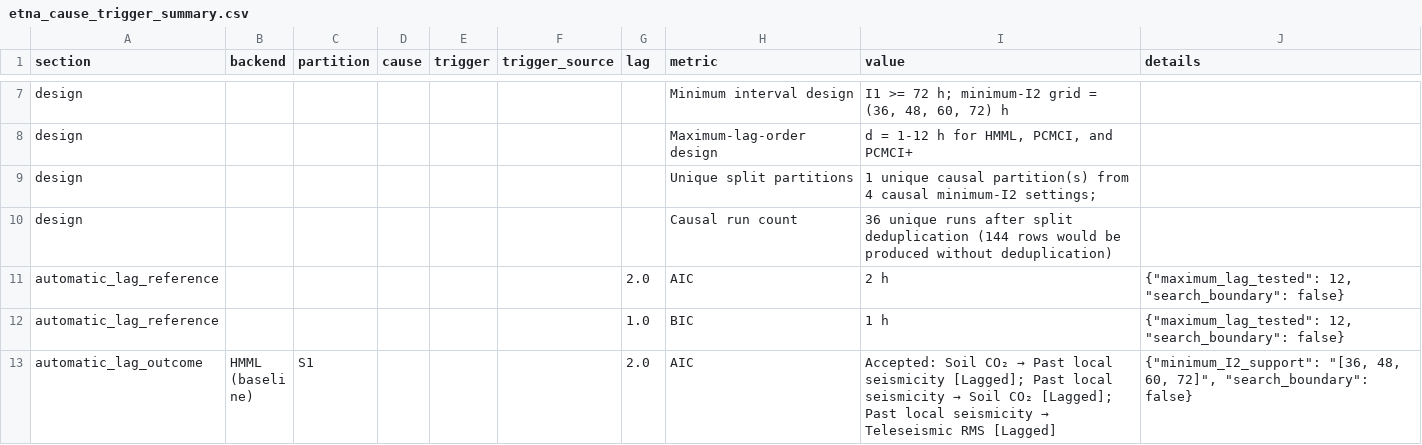
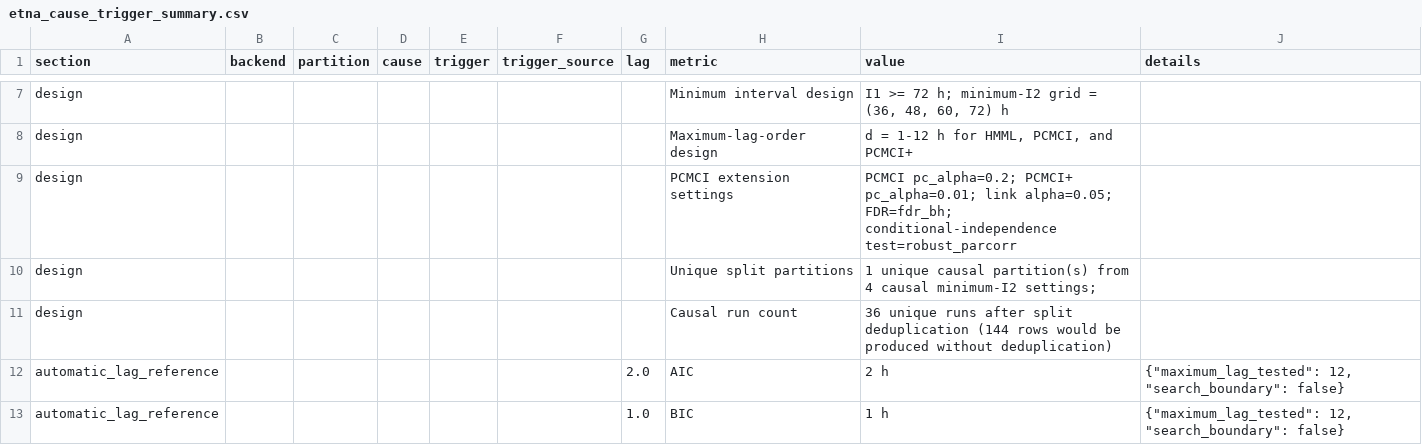
Before and after one commit to alectois/Distinguishing-Causes-and-Triggers-in-Volcanic-and-Seismic-Processes, a CSV file: results/etna_cause_trigger_summary.csv, drawn as a sheet; only a part is shown, gaps mark what is left out; the shorter side is filled out with more unchanged rows; the diff covers the shown part only.

Commit message:
Refactor Cause-Trigger Algorithm and Update Reporting
- Updated the Cause-Trigger algorithm implementation to enhance clarity and maintainability.
- Adjusted PCMCI and PCMCI+ alpha settings for improved statistical accuracy.
- Removed deprecated functions related to delayed lag correlation from reporting.
- Enhanced diagnostic outputs and summary exports for better usability.
- Updated CSV reporting to reflect changes in moderation results and stability audits.
- Improved error handling and validation for alpha parameters in PCMCI backend.

```diff
--- a/results/etna_cause_trigger_summary.csv
+++ b/results/etna_cause_trigger_summary.csv
@@ -8,2 +8,3 @@ design,,,,,,,Minimum interval design,"I1 >= 72 h; minimum-I2 grid = (36, 48, 60,
 design,,,,,,,Maximum-lag-order design,"d = 1-12 h for HMML, PCMCI, and PCMCI+",
+design,,,,,,,PCMCI extension settings,PCMCI pc_alpha=0.2; PCMCI+ pc_alpha=0.01; link alpha=0.05; FDR=fdr_bh; conditional-independence test=robust_parcorr,
 design,,,,,,,Unique split partitions,1 unique causal partition(s) from 4 causal minimum-I2 settings; ,
```
Also changed, not shown: 1 added row, 34 removed rows and 6 edited cells elsewhere in this file, results/etna_cause_trigger_all_runs.csv, results/etna_cause_trigger_moderation_diagnostics.csv, 11 other files.
